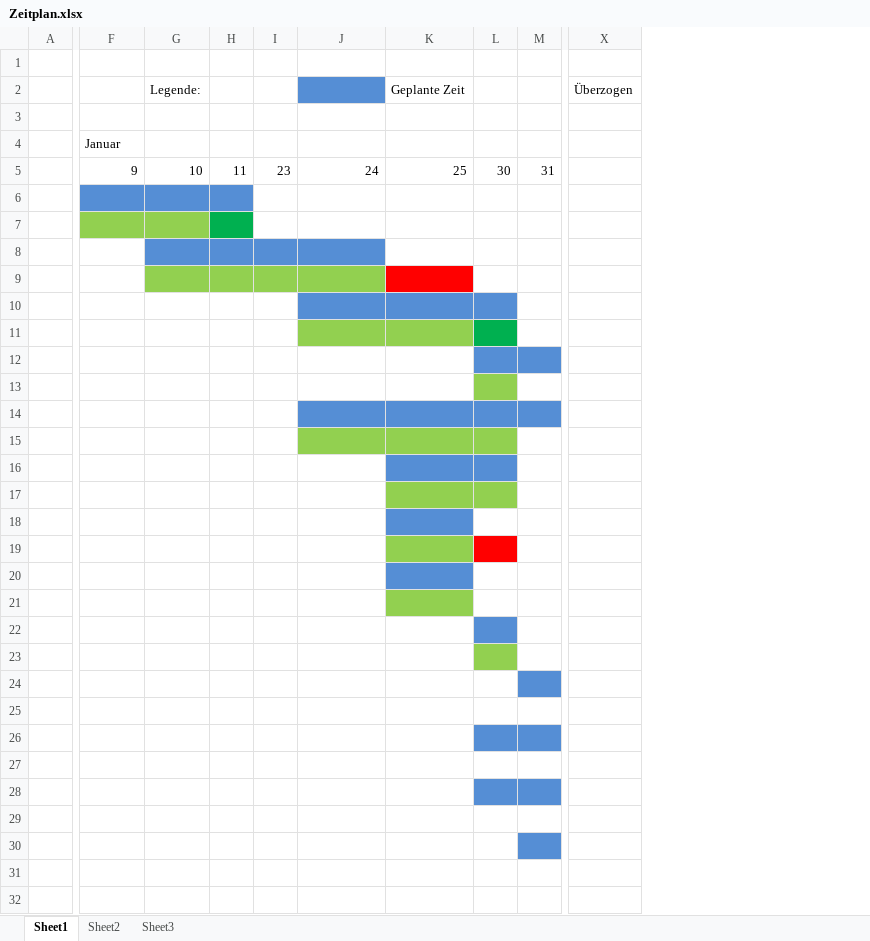
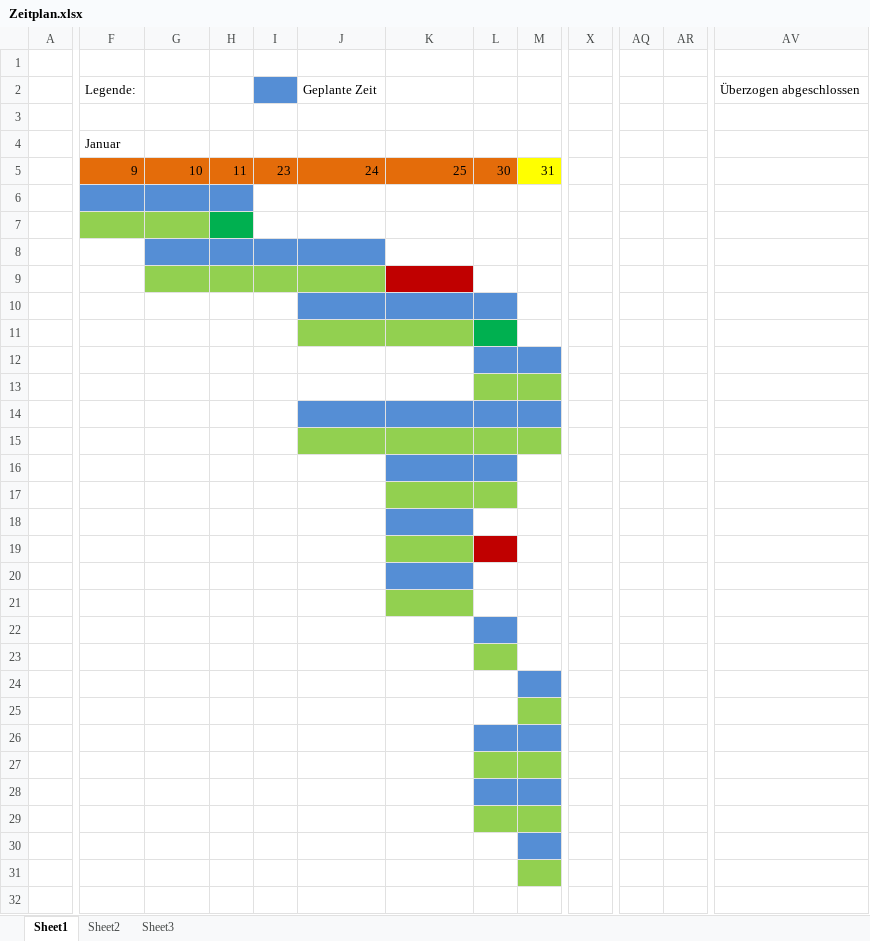
Before and after one commit to PatrickWetzel/projekt_optik_werner, an Excel workbook: Dokumente/Zeitplan.xlsx, sheet Sheet1, drawn as a sheet; only a part is shown, gaps mark what is left out; values as stored, in another font and other column widths than the file's, no borders; removed rows and columns are numbered as before the commit, all else as after; rows hold the shown columns only; the diff covers the shown part only; the diff names each change by its address in the sheet, - before the commit and + after, or states it on an @@ line.

Commit message:
Zeitplan 31.01.2013

```diff
--- a/Dokumente/Zeitplan.xlsx (sheet Sheet1)
+++ b/Dokumente/Zeitplan.xlsx (sheet Sheet1)
-column X, empty
+column X, empty
+column AQ, empty
+column AR, empty
+column AV, empty
-row 2:  |  | Legende: |  |  |  | Geplante Zeit |  |  | Überzogen
+row 2:  | Legende: |  |  |  | Geplante Zeit |  |  |  |  |  |  | Überzogen abgeschlossen
-F5:L5 fill: none
+F5:L5 fill: #E46C0A
-M5 fill: none
+M5 fill: #FFFF00
-K9 fill: #FF0000
+K9 fill: #C00000
-M13 fill: none
+M13 fill: #92D050
-M15 fill: none
+M15 fill: #92D050
-L19 fill: #FF0000
+L19 fill: #C00000
-M25 fill: none
+M25 fill: #92D050
-L27:M27 fill: none
+L27:M27 fill: #92D050
-L29:M29 fill: none
+L29:M29 fill: #92D050
-M31 fill: none
+M31 fill: #92D050
```
Also changed, not shown: 3 added columns elsewhere in this sheet.
